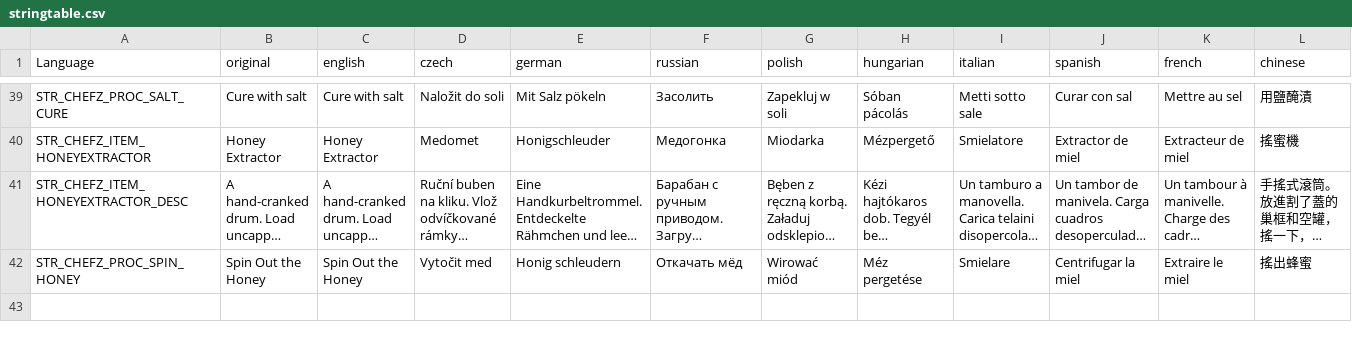
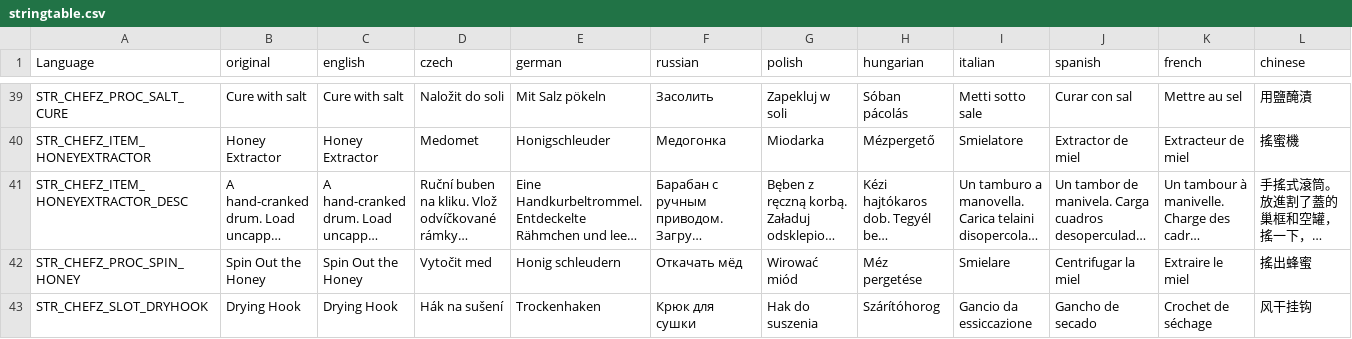
Before and after one commit to Psyern/Psyerns_ChefZ, a CSV file: Psyerns_ChefZ_Core/Addons/ChefZ_Processing/stringtable.csv, drawn as a sheet; only a part is shown, gaps mark what is left out; long unchanged cells end in …; rows hold the shown columns only; the diff names each change by its address in the sheet, - before the commit and + after, or states it on an @@ line.

```diff
--- a/Psyerns_ChefZ_Core/Addons/ChefZ_Processing/stringtable.csv
+++ b/Psyerns_ChefZ_Core/Addons/ChefZ_Processing/stringtable.csv
+row 43: STR_CHEFZ_SLOT_DRYHOOK | Drying Hook | Drying Hook | Hák na sušení | Trockenhaken | Крюк для сушки | Hak do suszenia | Szárítóhorog | Gancio da essiccazione | Gancho de secado | Crochet de séchage | 风干挂钩
```
Also changed, not shown: 6 other files.
